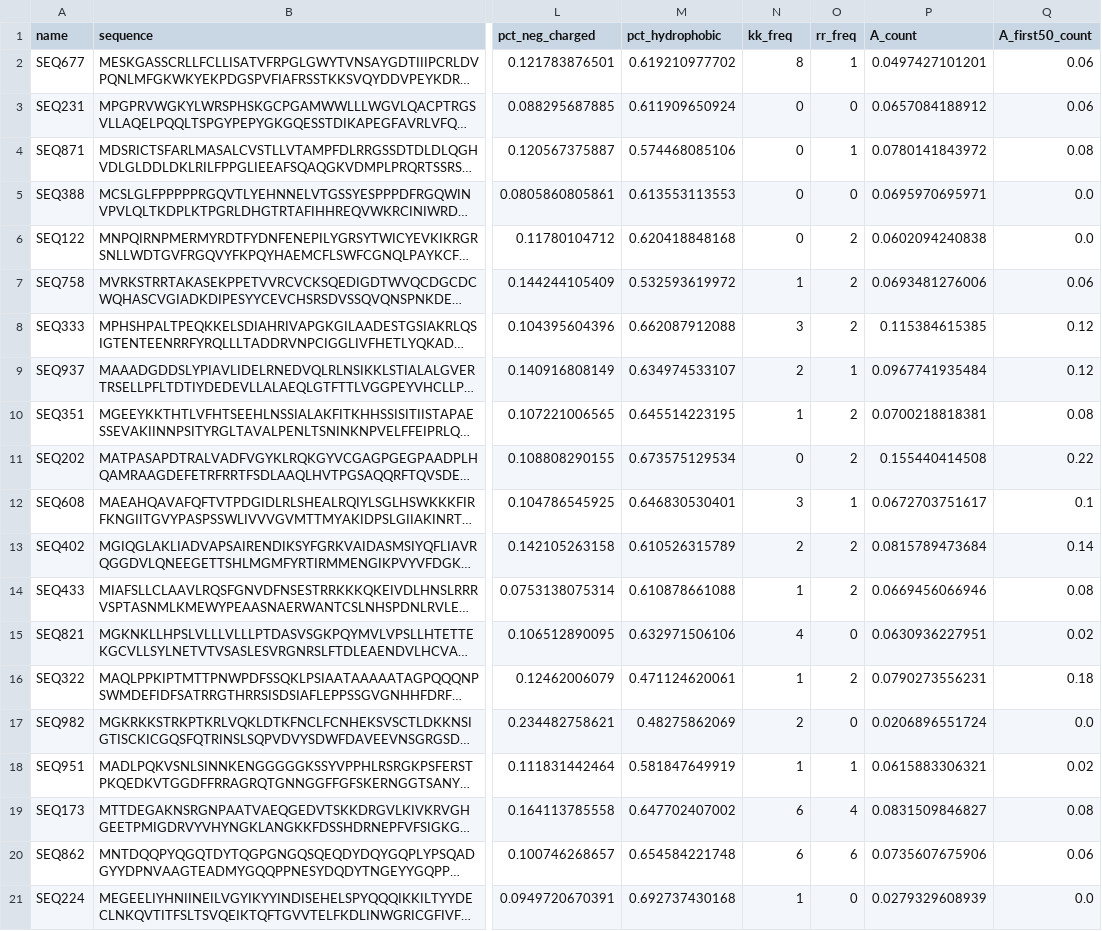
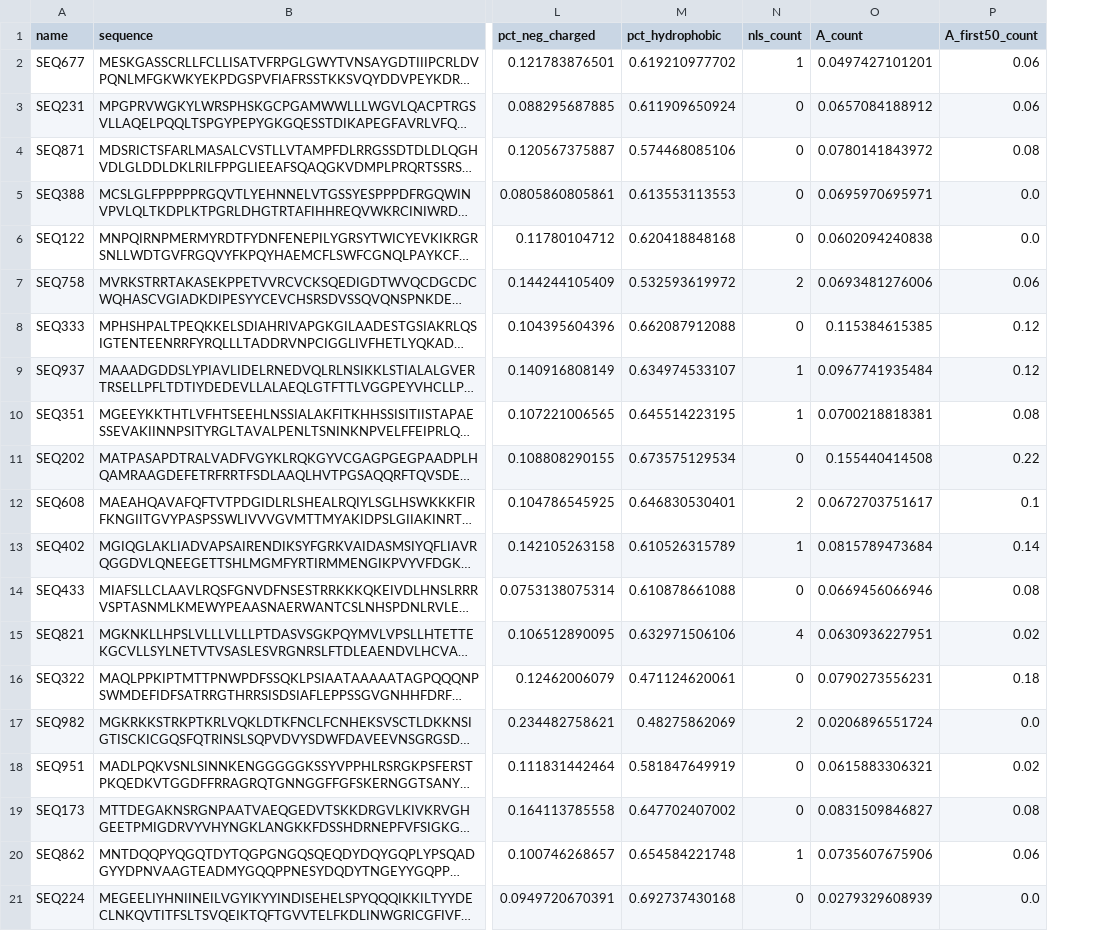
Before and after one commit to dannyfriar/protein-localization-prediction, a CSV file: data/blind_test.csv, drawn as a sheet; only a part is shown, gaps mark what is left out; long unchanged cells end in …; the diff names each change by its address in the sheet, - before the commit and + after, or states it on an @@ line.

Commit message:
NLS signal data

```diff
--- a/data/blind_test.csv
+++ b/data/blind_test.csv
-column O (rr_freq), rows 2-21: 1 | 0 | 1 | 0 | 2 | 2 | 2 | 1 | 2 | 2 | 1 | 2 | 2 | 0 | 2 | 0 | 1 | 4 | 6 | 0
-N1: kk_freq
+N1: nls_count
-N2 (nls_count): 8
+N2 (nls_count): 1
-N7 (nls_count): 1
+N7 (nls_count): 2
-N8 (nls_count): 3
+N8 (nls_count): 0
-N9 (nls_count): 2
+N9 (nls_count): 1
-N12 (nls_count): 3
+N12 (nls_count): 2
-N13 (nls_count): 2
+N13 (nls_count): 1
-N14 (nls_count): 1
+N14 (nls_count): 0
-N16 (nls_count): 1
+N16 (nls_count): 0
-N18 (nls_count): 1
+N18 (nls_count): 0
-N19 (nls_count): 6
+N19 (nls_count): 0
-N20 (nls_count): 6
+N20 (nls_count): 1
-N21 (nls_count): 1
+N21 (nls_count): 0
```
Also changed, not shown: 7 other files.
